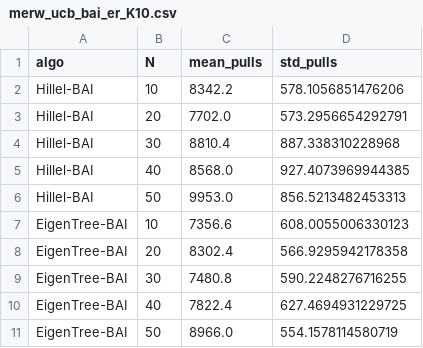
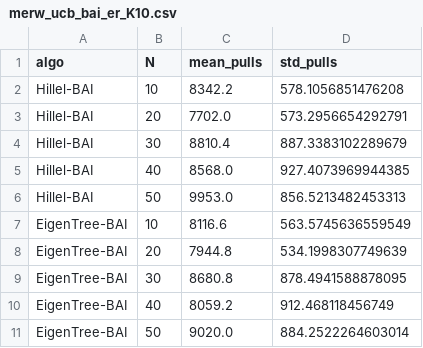
Before and after one commit to SalvatoreRastelli/paper_template, a CSV file: paper/data/merw_ucb_bai_er_K10.csv, drawn as a sheet.

```diff
--- a/paper/data/merw_ucb_bai_er_K10.csv
+++ b/paper/data/merw_ucb_bai_er_K10.csv
@@ -1,11 +1,11 @@
 algo,N,mean_pulls,std_pulls
-Hillel-BAI,10,8342.2,578.1056851476206
+Hillel-BAI,10,8342.2,578.1056851476208
 Hillel-BAI,20,7702.0,573.2956654292791
-Hillel-BAI,30,8810.4,887.338310228968
+Hillel-BAI,30,8810.4,887.3383102289679
 Hillel-BAI,40,8568.0,927.4073969944385
 Hillel-BAI,50,9953.0,856.5213482453313
-EigenTree-BAI,10,7356.6,608.0055006330123
-EigenTree-BAI,20,8302.4,566.9295942178358
-EigenTree-BAI,30,7480.8,590.2248276716255
-EigenTree-BAI,40,7822.4,627.4694931229725
-EigenTree-BAI,50,8966.0,554.1578114580719
+EigenTree-BAI,10,8116.6,563.5745636559549
+EigenTree-BAI,20,7944.8,534.1998307749639
+EigenTree-BAI,30,8680.8,878.4941588878095
+EigenTree-BAI,40,8059.2,912.468118456749
+EigenTree-BAI,50,9020.0,884.2522264603014
```
Also changed, not shown: paper/data/fault_tolerance_er_N20_K10_T2000_at500-1000-1500.csv, paper/data/fault_tolerance_er_N20_K10_T2000_at500-1000-1500_graph.csv, 10 other files.
